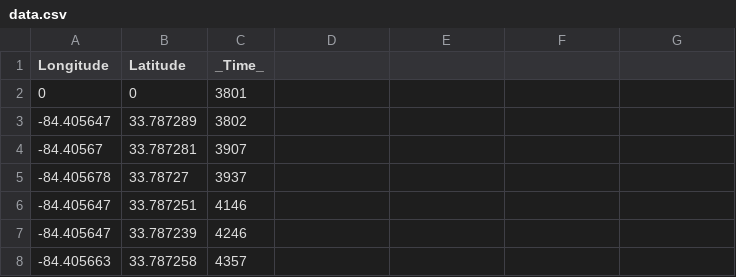
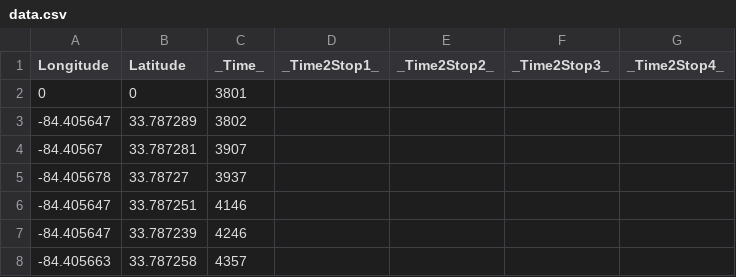
Before and after one commit to hassankbrian/Bus_Prototype, a CSV file: data/data.csv, drawn as a sheet; only a part is shown.

```diff
--- a/data/data.csv
+++ b/data/data.csv
@@ -1,2 +1,2 @@
-Longitude  ,Latitude,_Time_
+Longitude  ,Latitude,_Time_, _Time2Stop1_,  _Time2Stop2_,  _Time2Stop3_,  _Time2Stop4_
 0,0,3801
```
Also changed, not shown: 2 other files.
